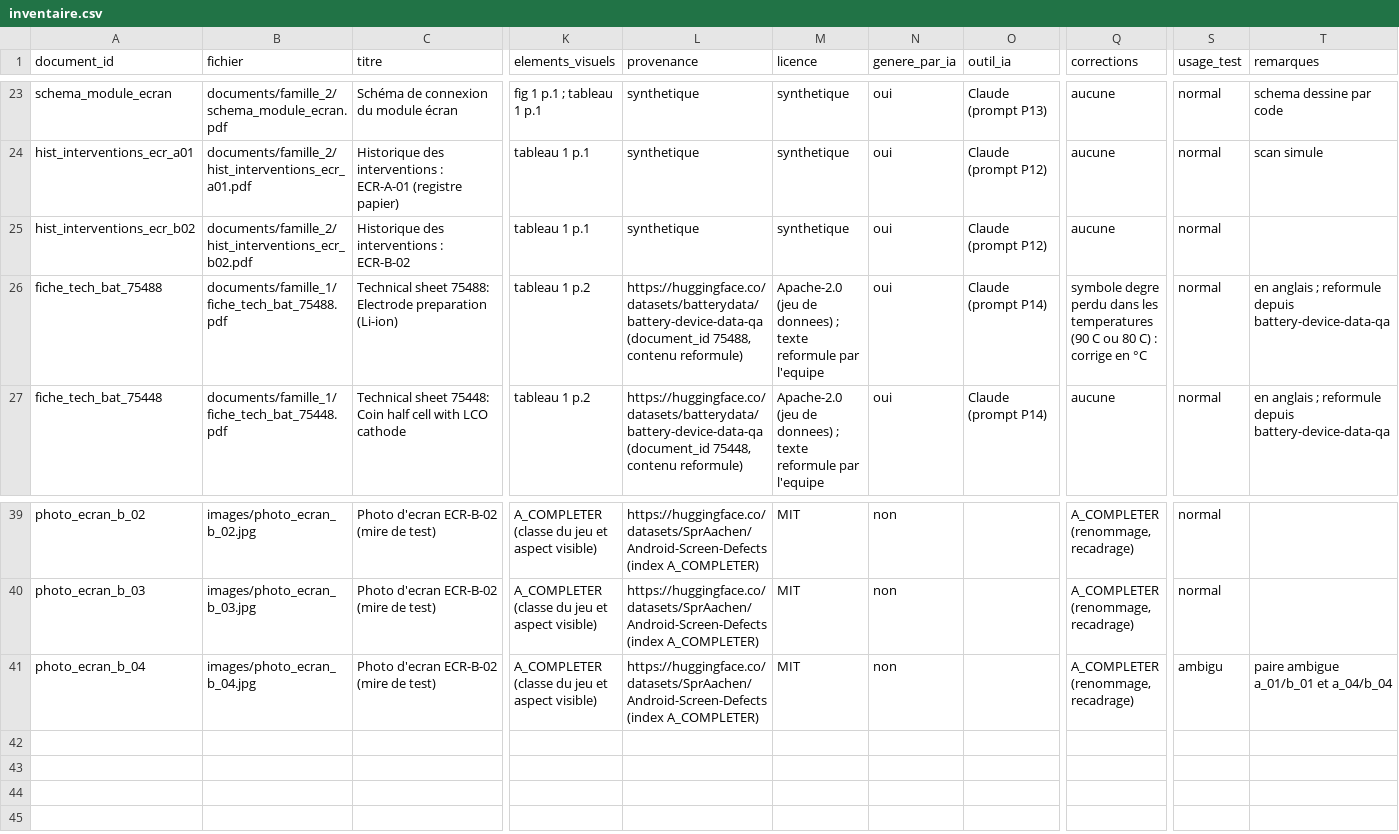
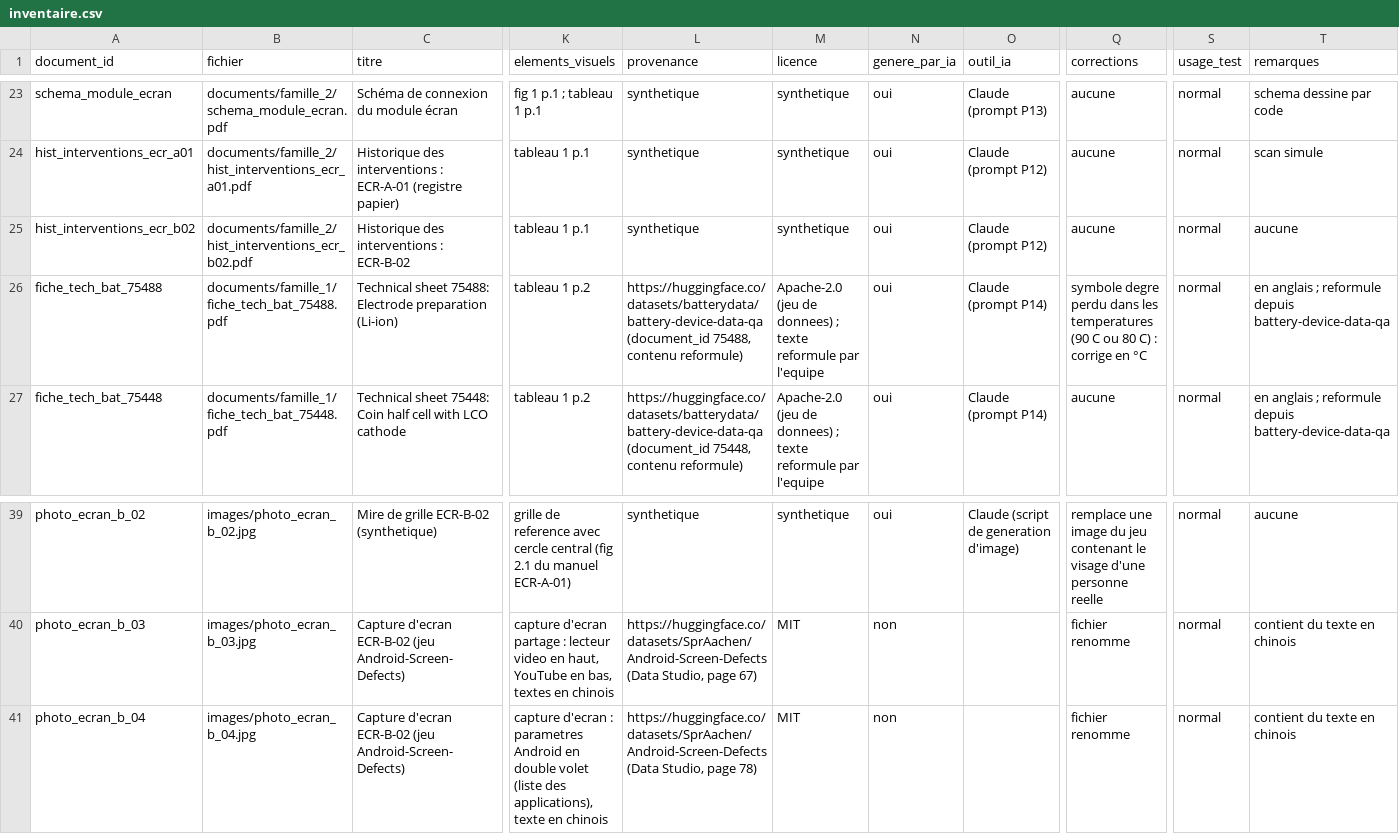
Before and after one commit to kenzaez/MaintiDoc, a CSV file: corpus/inventaire.csv, drawn as a sheet; only a part is shown, gaps mark what is left out; the diff covers the shown part only; the diff names each change by its address in the sheet, - before the commit and + after, or states it on an @@ line.

```diff
--- a/corpus/inventaire.csv
+++ b/corpus/inventaire.csv
-T25 (remarques): (empty)
+T25 (remarques): aucune
-C39 (titre): Photo d'ecran ECR-B-02 (mire de test)
+C39 (titre): Mire de grille ECR-B-02 (synthetique)
-K39 (elements_visuels): A_COMPLETER (classe du jeu et aspect visible)
+K39 (elements_visuels): grille de reference avec cercle central (fig 2.1 du manuel ECR-A-01)
-L39 (provenance): https://huggingface.co/datasets/SprAachen/Android-Screen-Defects (index A_COMPLETER)
+L39 (provenance): synthetique
-M39 (licence): MIT
+M39 (licence): synthetique
-N39 (genere_par_ia): non
+N39 (genere_par_ia): oui
-O39 (outil_ia): (empty)
+O39 (outil_ia): Claude (script de generation d'image)
-Q39 (corrections): A_COMPLETER (renommage, recadrage)
+Q39 (corrections): remplace une image du jeu contenant le visage d'une personne reelle
-T39 (remarques): (empty)
+T39 (remarques): aucune
-C40:C41 (titre): Photo d'ecran ECR-B-02 (mire de test)
+C40:C41 (titre): Capture d'ecran ECR-B-02 (jeu Android-Screen-Defects)
-K40 (elements_visuels): A_COMPLETER (classe du jeu et aspect visible)
+K40 (elements_visuels): capture d'ecran partage : lecteur video en haut, YouTube en bas, textes en chinois
-L40 (provenance): https://huggingface.co/datasets/SprAachen/Android-Screen-Defects (index A_COMPLETER)
+L40 (provenance): https://huggingface.co/datasets/SprAachen/Android-Screen-Defects (Data Studio, page 67)
-Q40:Q41 (corrections): A_COMPLETER (renommage, recadrage)
+Q40:Q41 (corrections): fichier renomme
-T40 (remarques): (empty)
+T40 (remarques): contient du texte en chinois
-K41 (elements_visuels): A_COMPLETER (classe du jeu et aspect visible)
+K41 (elements_visuels): capture d'ecran : parametres Android en double volet (liste des applications), texte en chinois
-L41 (provenance): https://huggingface.co/datasets/SprAachen/Android-Screen-Defects (index A_COMPLETER)
+L41 (provenance): https://huggingface.co/datasets/SprAachen/Android-Screen-Defects (Data Studio, page 78)
-S41 (usage_test): ambigu
+S41 (usage_test): normal
-T41 (remarques): paire ambigue a_01/b_01 et a_04/b_04
+T41 (remarques): contient du texte en chinois
```
Also changed, not shown: 37 edited cells elsewhere in this file, 11 other files.
